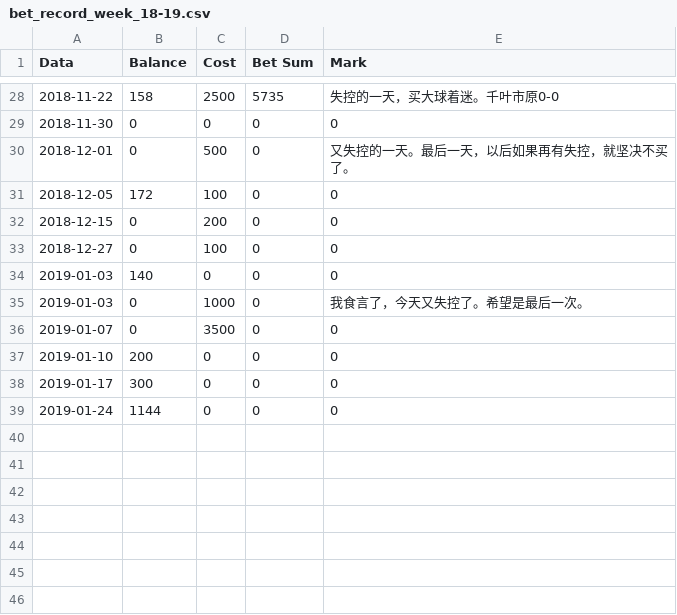
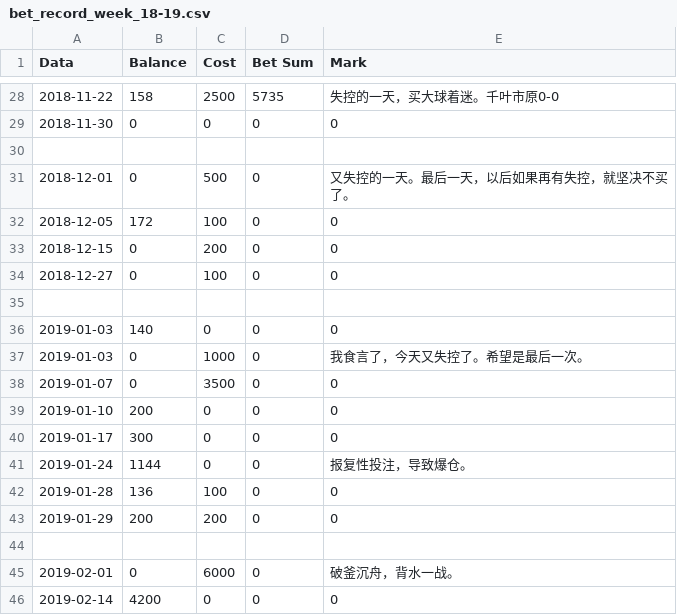
Before and after one commit to milanll/python, a CSV file: py_code/soccer/bet_record/bet_record_week_18-19.csv, drawn as a sheet; only a part is shown, gaps mark what is left out.

```diff
--- a/py_code/soccer/bet_record/bet_record_week_18-19.csv
+++ b/py_code/soccer/bet_record/bet_record_week_18-19.csv
@@ -29,2 +29,3 @@ Data,			Balance,	Cost,	Bet Sum,	Mark
 2018-11-30,		0,		    0,	    0,		    0
+
 2018-12-01,		0,		    500,	0,		    又失控的一天。最后一天，以后如果再有失控，就坚决不买了。
@@ -33,2 +34,3 @@ Data,			Balance,	Cost,	Bet Sum,	Mark
 2018-12-27,		0,		    100,	0,		    0
+
 2019-01-03,		140,		  0,	0,		    0
@@ -38,2 +40,7 @@ Data,			Balance,	Cost,	Bet Sum,	Mark
 2019-01-17,		300,		0,	    0,		    0
-2019-01-24,		1144,		0,	    0,		    0
+2019-01-24,		1144,		0,	    0,		    报复性投注，导致爆仓。
+2019-01-28,		136,		100,	0,		    0
+2019-01-29,		200,		200,	0,		    0
+
+2019-02-01,		0,		    6000,	0,		    破釜沉舟，背水一战。
+2019-02-14,		4200,		0,	    0,		    0
```
Also changed, not shown: py_code/soccer/bet_record/bet_result_record_18-19.csv, 5 other files.
